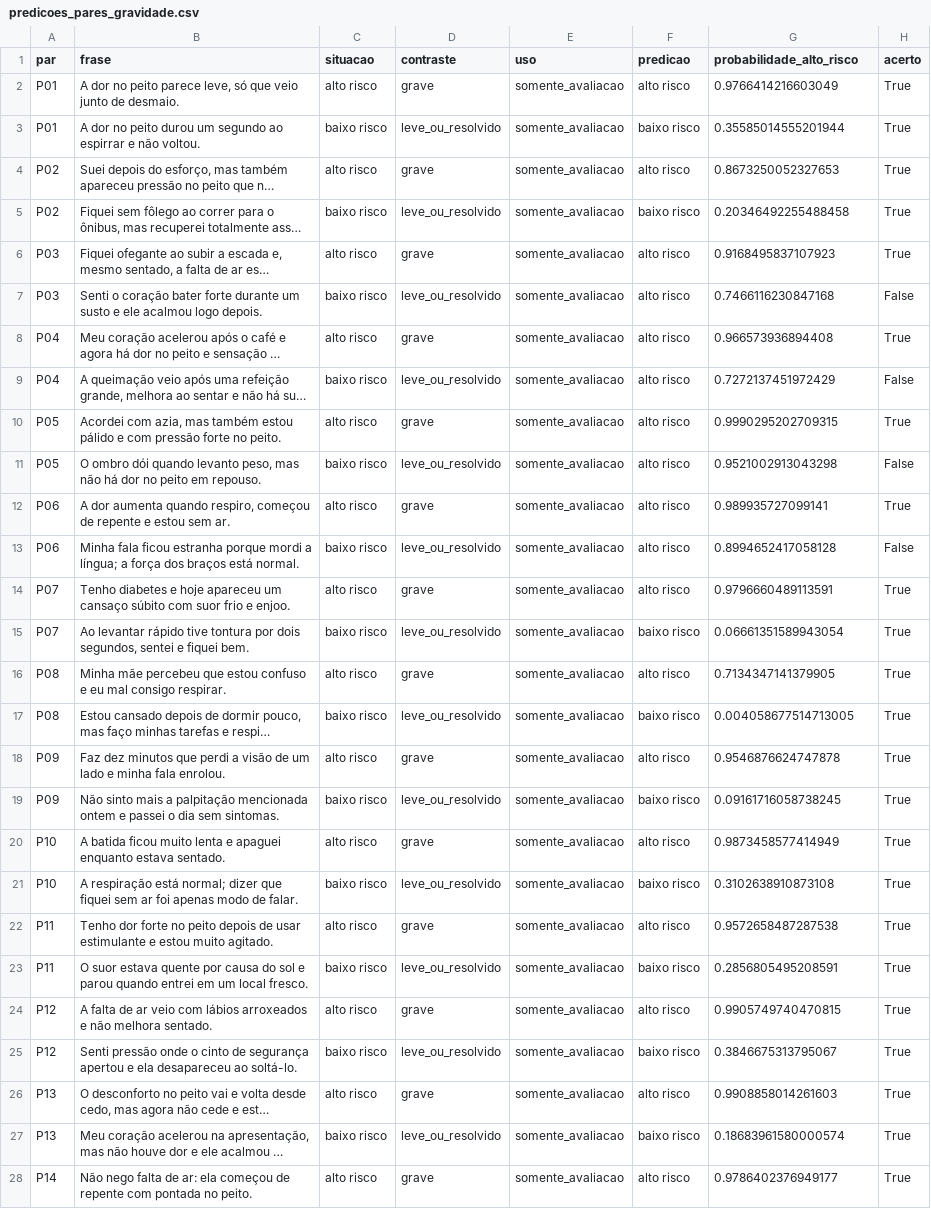
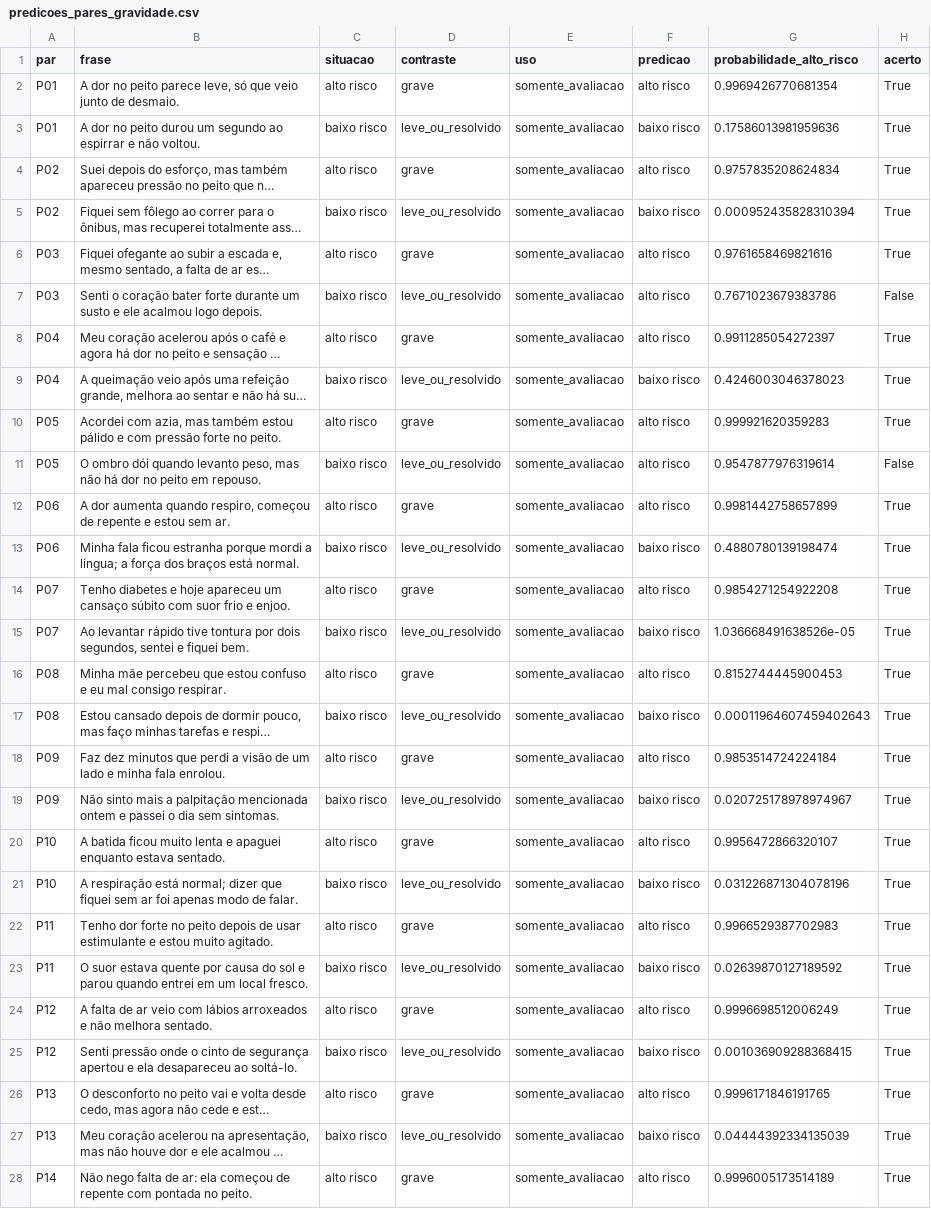
Before and after one commit to marcus-vlgarcia/cardioia, a CSV file: fase2/outputs/predicoes_pares_gravidade.csv, drawn as a sheet; only a part is shown; long unchanged cells end in …; the diff covers the shown part only; the diff names each change by its address in the sheet, - before the commit and + after, or states it on an @@ line.

```diff
--- a/fase2/outputs/predicoes_pares_gravidade.csv
+++ b/fase2/outputs/predicoes_pares_gravidade.csv
-G2 (probabilidade_alto_risco): 0.9766414216603049
+G2 (probabilidade_alto_risco): 0.9969426770681354
-G3 (probabilidade_alto_risco): 0.35585014555201944
+G3 (probabilidade_alto_risco): 0.17586013981959636
-G4 (probabilidade_alto_risco): 0.8673250052327653
+G4 (probabilidade_alto_risco): 0.9757835208624834
-G5 (probabilidade_alto_risco): 0.20346492255488458
+G5 (probabilidade_alto_risco): 0.000952435828310394
-G6 (probabilidade_alto_risco): 0.9168495837107923
+G6 (probabilidade_alto_risco): 0.9761658469821616
-G7 (probabilidade_alto_risco): 0.7466116230847168
+G7 (probabilidade_alto_risco): 0.7671023679383786
-G8 (probabilidade_alto_risco): 0.966573936894408
+G8 (probabilidade_alto_risco): 0.9911285054272397
-F9 (predicao): alto risco
+F9 (predicao): baixo risco
-G9 (probabilidade_alto_risco): 0.7272137451972429
+G9 (probabilidade_alto_risco): 0.4246003046378023
-H9 (acerto): False
+H9 (acerto): True
-G10 (probabilidade_alto_risco): 0.9990295202709315
+G10 (probabilidade_alto_risco): 0.999921620359283
-G11 (probabilidade_alto_risco): 0.9521002913043298
+G11 (probabilidade_alto_risco): 0.9547877976319614
-G12 (probabilidade_alto_risco): 0.989935727099141
+G12 (probabilidade_alto_risco): 0.9981442758657899
-F13 (predicao): alto risco
+F13 (predicao): baixo risco
-G13 (probabilidade_alto_risco): 0.8994652417058128
+G13 (probabilidade_alto_risco): 0.4880780139198474
-H13 (acerto): False
+H13 (acerto): True
-G14 (probabilidade_alto_risco): 0.9796660489113591
+G14 (probabilidade_alto_risco): 0.9854271254922208
-G15 (probabilidade_alto_risco): 0.06661351589943054
+G15 (probabilidade_alto_risco): 1.036668491638526e-05
-G16 (probabilidade_alto_risco): 0.7134347141379905
+G16 (probabilidade_alto_risco): 0.8152744445900453
-G17 (probabilidade_alto_risco): 0.004058677514713005
+G17 (probabilidade_alto_risco): 0.00011964607459402643
-G18 (probabilidade_alto_risco): 0.9546876624747878
+G18 (probabilidade_alto_risco): 0.9853514724224184
-G19 (probabilidade_alto_risco): 0.09161716058738245
+G19 (probabilidade_alto_risco): 0.020725178978974967
-G20 (probabilidade_alto_risco): 0.9873458577414949
+G20 (probabilidade_alto_risco): 0.9956472866320107
-G21 (probabilidade_alto_risco): 0.3102638910873108
+G21 (probabilidade_alto_risco): 0.031226871304078196
-G22 (probabilidade_alto_risco): 0.9572658487287538
+G22 (probabilidade_alto_risco): 0.9966529387702983
-G23 (probabilidade_alto_risco): 0.2856805495208591
+G23 (probabilidade_alto_risco): 0.02639870127189592
-G24 (probabilidade_alto_risco): 0.9905749740470815
+G24 (probabilidade_alto_risco): 0.9996698512006249
-G25 (probabilidade_alto_risco): 0.3846675313795067
+G25 (probabilidade_alto_risco): 0.001036909288368415
-G26 (probabilidade_alto_risco): 0.9908858014261603
+G26 (probabilidade_alto_risco): 0.9996171846191765
-G27 (probabilidade_alto_risco): 0.18683961580000574
+G27 (probabilidade_alto_risco): 0.04444392334135039
-G28 (probabilidade_alto_risco): 0.9786402376949177
+G28 (probabilidade_alto_risco): 0.9996005173514189
```
Also changed, not shown: 5 edited cells elsewhere in this file, fase2/outputs/comparacao_cv.csv, fase2/outputs/predicoes_desafios.csv, 28 other files.
